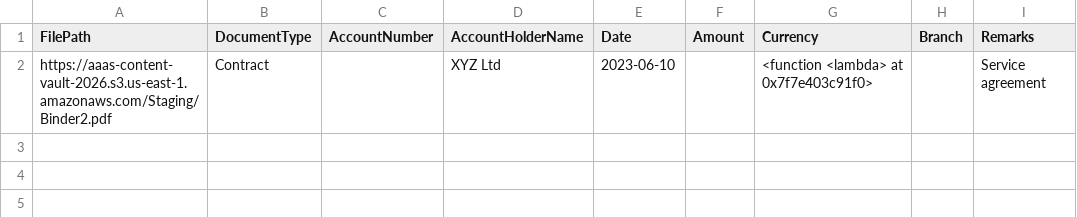
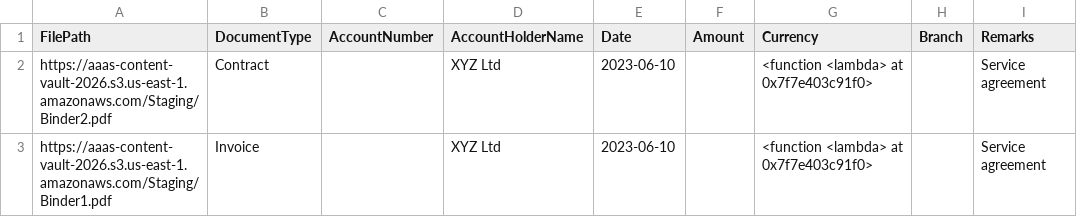
Before and after one commit to ecmtcs/Ecm-frontend, a CSV file: dummy_ecm_metadata_filled.csv, drawn as a sheet.

```diff
--- a/dummy_ecm_metadata_filled.csv
+++ b/dummy_ecm_metadata_filled.csv
@@ -2 +2,2 @@ FilePath,DocumentType,AccountNumber,AccountHolderName,Date,Amount,Currency,Branc
 "https://aaas-content-vault-2026.s3.us-east-1.amazonaws.com/Staging/Binder2.pdf",Contract,,XYZ Ltd,2023-06-10,,<function <lambda> at 0x7f7e403c91f0>,,Service agreement
+"https://aaas-content-vault-2026.s3.us-east-1.amazonaws.com/Staging/Binder1.pdf",Invoice,,XYZ Ltd,2023-06-10,,<function <lambda> at 0x7f7e403c91f0>,,Service agreement
```
Also changed, not shown: 1 other file.
